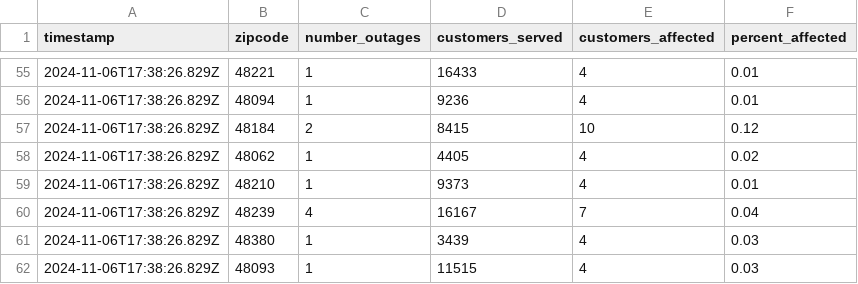
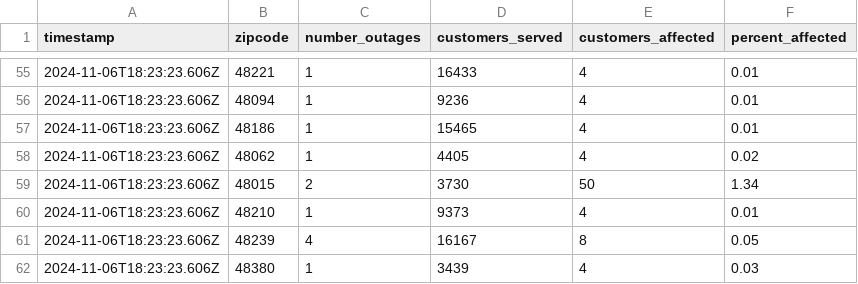
Before and after one commit to michigandaily/dte-outage-tracker, a CSV file: data.csv, drawn as a sheet; only a part is shown, gaps mark what is left out; the diff covers the shown part only.

```diff
--- a/data.csv
+++ b/data.csv
@@ -55,8 +55,8 @@ timestamp,zipcode,number_outages,customers_served,customers_affected,percent_aff
-2024-11-06T17:38:26.829Z,48221,1,16433,4,0.01
-2024-11-06T17:38:26.829Z,48094,1,9236,4,0.01
-2024-11-06T17:38:26.829Z,48184,2,8415,10,0.12
-2024-11-06T17:38:26.829Z,48062,1,4405,4,0.02
-2024-11-06T17:38:26.829Z,48210,1,9373,4,0.01
-2024-11-06T17:38:26.829Z,48239,4,16167,7,0.04
-2024-11-06T17:38:26.829Z,48380,1,3439,4,0.03
-2024-11-06T17:38:26.829Z,48093,1,11515,4,0.03
+2024-11-06T18:23:23.606Z,48221,1,16433,4,0.01
+2024-11-06T18:23:23.606Z,48094,1,9236,4,0.01
+2024-11-06T18:23:23.606Z,48186,1,15465,4,0.01
+2024-11-06T18:23:23.606Z,48062,1,4405,4,0.02
+2024-11-06T18:23:23.606Z,48015,2,3730,50,1.34
+2024-11-06T18:23:23.606Z,48210,1,9373,4,0.01
+2024-11-06T18:23:23.606Z,48239,4,16167,8,0.05
+2024-11-06T18:23:23.606Z,48380,1,3439,4,0.03
```
Also changed, not shown: 5 added rows, 5 removed rows and 76 edited cells elsewhere in this file, 2 other files.
